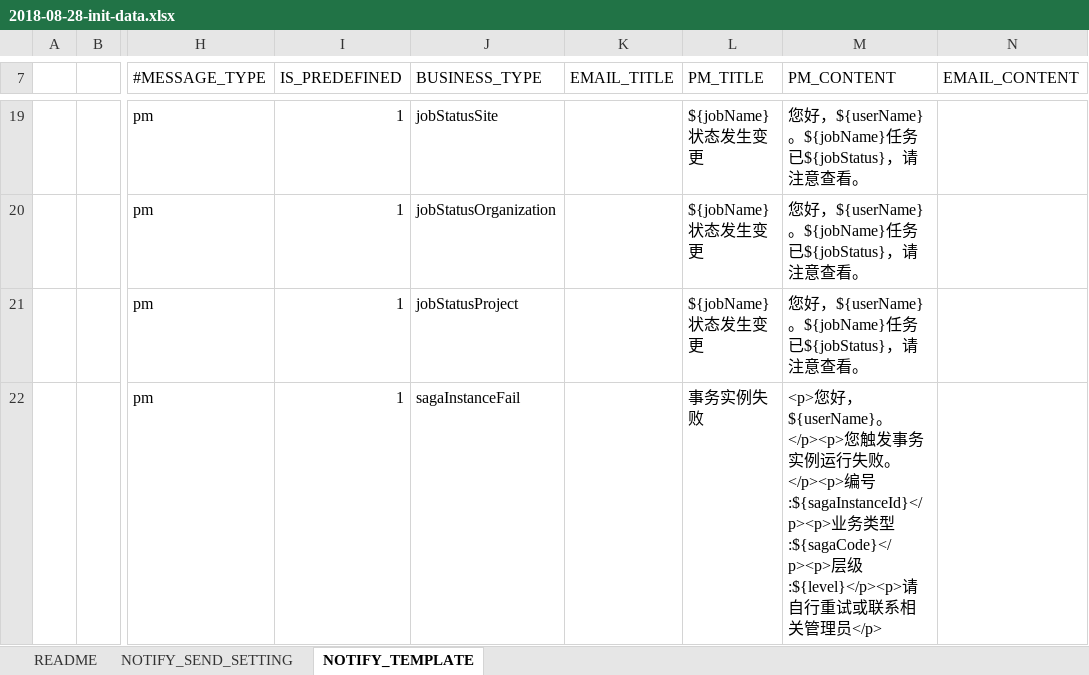
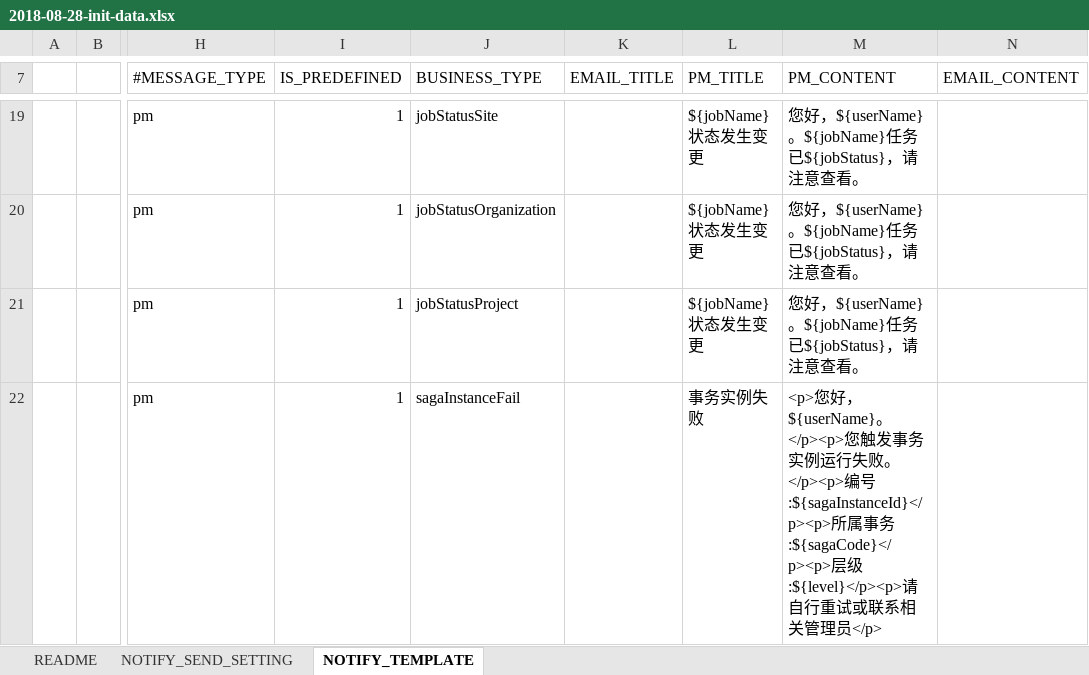
Before and after one commit to open-hand/choerodon-message, an Excel workbook: src/main/resources/script/db/2018-08-28-init-data.xlsx, sheet NOTIFY_TEMPLATE, drawn as a sheet; only a part is shown, gaps mark what is left out; values as stored, in another font and other column widths than the file's, no borders; the diff names each change by its address in the sheet, - before the commit and + after, or states it on an @@ line.

Commit message:
[FIX]修复事务失败站内信模板错误问题

```diff
--- a/src/main/resources/script/db/2018-08-28-init-data.xlsx (sheet NOTIFY_TEMPLATE)
+++ b/src/main/resources/script/db/2018-08-28-init-data.xlsx (sheet NOTIFY_TEMPLATE)
-M22 (PM_CONTENT): …号:${sagaInstanceId}</p><p>业务类型:${sagaCode}</p><p>层…
+M22 (PM_CONTENT): …号:${sagaInstanceId}</p><p>所属事务:${sagaCode}</p><p>层…
```
